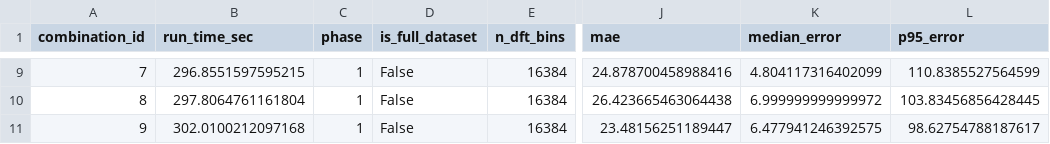
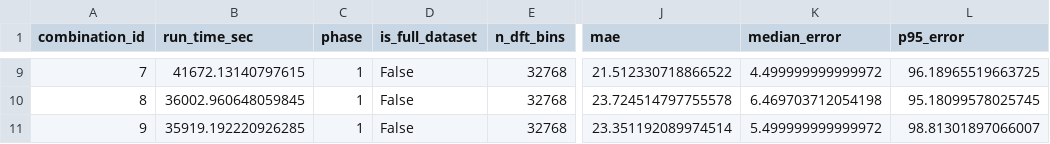
Before and after one commit to daniel-toberman/Thesis, a CSV file: srp_phase1_results_temp.csv, drawn as a sheet; only a part is shown, gaps mark what is left out; the diff covers the shown part only; the diff names each change by its address in the sheet, - before the commit and + after, or states it on an @@ line.

```diff
--- a/srp_phase1_results_temp.csv
+++ b/srp_phase1_results_temp.csv
-B9 (run_time_sec): 296.8551597595215
+B9 (run_time_sec): 41672.13140797615
-E9:E11 (n_dft_bins): 16384
+E9:E11 (n_dft_bins): 32768
-J9 (mae): 24.878700458988416
+J9 (mae): 21.512330718866522
-K9 (median_error): 4.804117316402099
+K9 (median_error): 4.499999999999972
-L9 (p95_error): 110.8385527564599
+L9 (p95_error): 96.18965519663725
-B10 (run_time_sec): 297.8064761161804
+B10 (run_time_sec): 36002.960648059845
-J10 (mae): 26.423665463064438
+J10 (mae): 23.724514797755578
-K10 (median_error): 6.999999999999972
+K10 (median_error): 6.469703712054198
-L10 (p95_error): 103.83456856428445
+L10 (p95_error): 95.18099578025745
-B11 (run_time_sec): 302.0100212097168
+B11 (run_time_sec): 35919.192220926285
-J11 (mae): 23.48156251189447
+J11 (mae): 23.351192089974514
-K11 (median_error): 6.477941246392575
+K11 (median_error): 5.499999999999972
-L11 (p95_error): 98.62754788187617
+L11 (p95_error): 98.81301897066007
```
Also changed, not shown: 35 edited cells elsewhere in this file, srp_phase1_results.csv, 4 other files.
